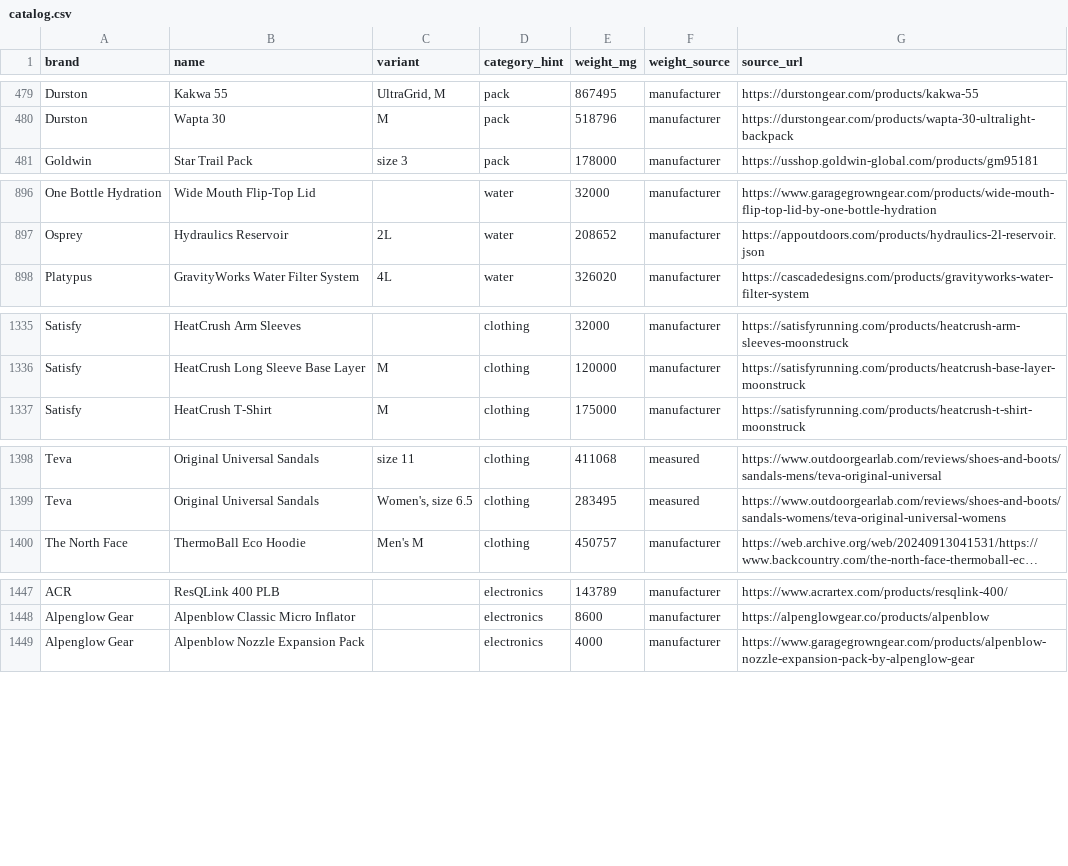
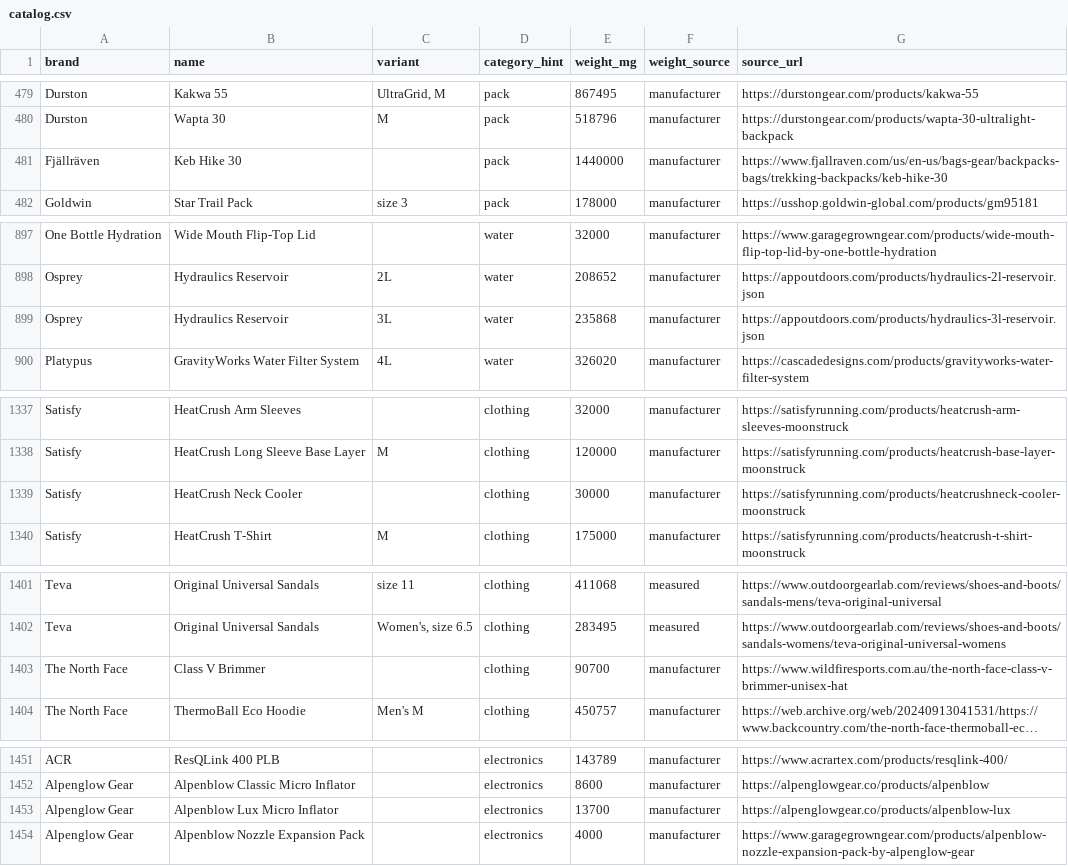
Before and after one commit to ryankiley/mahonia, a CSV file: seed/catalog.csv, drawn as a sheet; only a part is shown, gaps mark what is left out; long unchanged cells end in …; the diff names each change by its address in the sheet, - before the commit and + after, or states it on an @@ line.

Commit message:
Add five catalog items: Fjällräven pack, Osprey 3L reservoir, Satisfy neck cooler, TNF Class V Brimmer, Alpenblow Lux (#110)
- Fjällräven Keb Hike 30 (pack, 1440 g) — Fjällräven spec; a new brand,
  written with diacritics per the Klättermusen convention.
- Osprey Hydraulics Reservoir 3L (water, 236 g) — 0.52 lb, same AppOutdoors
  source as the existing 2L row; sits right below it.
- Satisfy HeatCrush Neck Cooler (clothing, 30 g) — satisfyrunning.com;
  grouped as clothing with the other neck-worn items.
- The North Face Class V Brimmer (clothing, 90.7 g) — Wildfire Sports spec
  (TNF doesn't publish a weight); sits in the sun-hat range (71–91 g).
- Alpenglow Gear Alpenblow Lux Micro Inflator (electronics, 13.7 g) — the
  lantern-equipped sibling of the existing Alpenblow Classic (8.6 g).

Rows added to seed/_research/items-2026.json and rebuilt into seed/catalog.csv.
catalog:audit passes with no hard errors; gating catalog tests green.

```diff
--- a/seed/catalog.csv
+++ b/seed/catalog.csv
+row 481: Fjällräven | Keb Hike 30 |  | pack | 1440000 | manufacturer | https://www.fjallraven.com/us/en-us/bags-gear/backpacks-bags/trekking-backpacks/keb-hike-30
+row 899: Osprey | Hydraulics Reservoir | 3L | water | 235868 | manufacturer | https://appoutdoors.com/products/hydraulics-3l-reservoir.json
+row 1339: Satisfy | HeatCrush Neck Cooler |  | clothing | 30000 | manufacturer | https://satisfyrunning.com/products/heatcrushneck-cooler-moonstruck
+row 1403: The North Face | Class V Brimmer |  | clothing | 90700 | manufacturer | https://www.wildfiresports.com.au/the-north-face-class-v-brimmer-unisex-hat
+row 1453: Alpenglow Gear | Alpenblow Lux Micro Inflator |  | electronics | 13700 | manufacturer | https://alpenglowgear.co/products/alpenblow-lux
```
Also changed, not shown: 1 other file.
